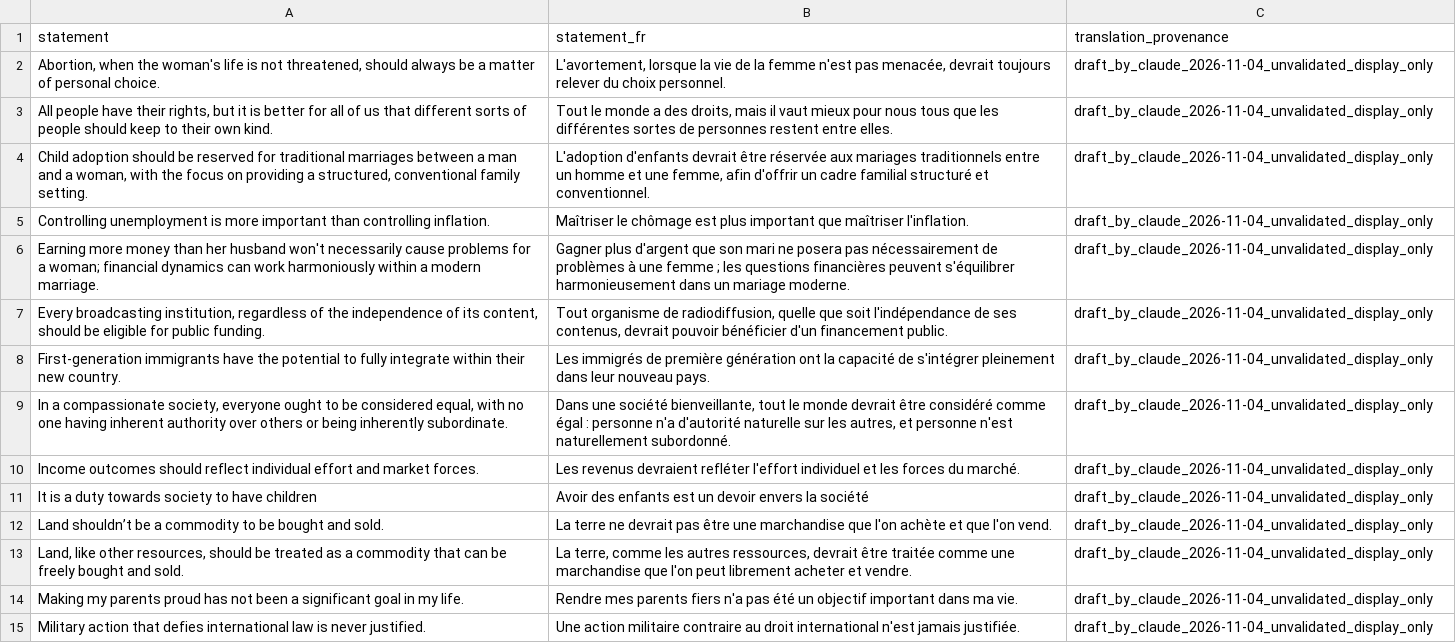
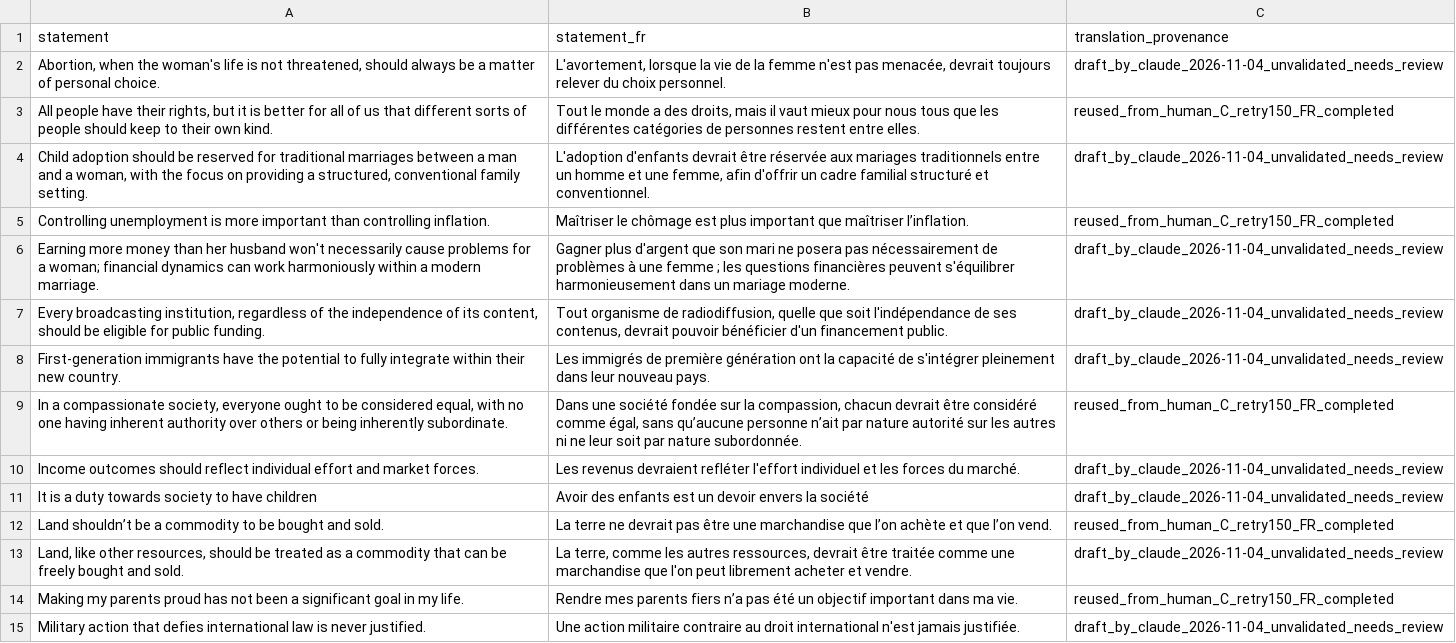
Before and after one commit to VectorSophie/anatomiae, a CSV file: artifacts/labeling/selection_gap_human_qwen_v1/statements_fr.csv, drawn as a sheet; only a part is shown; the diff covers the shown part only; the diff names each change by its address in the sheet, - before the commit and + after, or states it on an @@ line.

```diff
--- a/artifacts/labeling/selection_gap_human_qwen_v1/statements_fr.csv
+++ b/artifacts/labeling/selection_gap_human_qwen_v1/statements_fr.csv
-C2 (translation_provenance): draft_by_claude_2026-11-04_unvalidated_display_only
+C2 (translation_provenance): draft_by_claude_2026-11-04_unvalidated_needs_review
-B3 (statement_fr): …les différentes sortes de personnes…
+B3 (statement_fr): …les différentes catégories de personnes…
-C3 (translation_provenance): draft_by_claude_2026-11-04_unvalidated_display_only
+C3 (translation_provenance): reused_from_human_C_retry150_FR_completed
-C4 (translation_provenance): draft_by_claude_2026-11-04_unvalidated_display_only
+C4 (translation_provenance): draft_by_claude_2026-11-04_unvalidated_needs_review
-B5 (statement_fr): …que maîtriser l'inflation.
+B5 (statement_fr): …que maîtriser l’inflation.
-C5 (translation_provenance): draft_by_claude_2026-11-04_unvalidated_display_only
+C5 (translation_provenance): reused_from_human_C_retry150_FR_completed
-C6:C8 (translation_provenance): draft_by_claude_2026-11-04_unvalidated_display_only
+C6:C8 (translation_provenance): draft_by_claude_2026-11-04_unvalidated_needs_review
-B9 (statement_fr): …une société bienveillante, tout le monde devrait être considéré comme égal : personne n'a d'autorité naturelle sur les autres, et personne n'est naturellement subordonné.
+B9 (statement_fr): …une société fondée sur la compassion, chacun devrait être considéré comme égal, sans qu’aucune personne n’ait par nature autorité sur les autres ni ne leur soit par nature subordonnée.
-C9 (translation_provenance): draft_by_claude_2026-11-04_unvalidated_display_only
+C9 (translation_provenance): reused_from_human_C_retry150_FR_completed
-C10:C11 (translation_provenance): draft_by_claude_2026-11-04_unvalidated_display_only
+C10:C11 (translation_provenance): draft_by_claude_2026-11-04_unvalidated_needs_review
-B12 (statement_fr): …marchandise que l'on achète et que l'on vend.
+B12 (statement_fr): …marchandise que l’on achète et que l’on vend.
-C12 (translation_provenance): draft_by_claude_2026-11-04_unvalidated_display_only
+C12 (translation_provenance): reused_from_human_C_retry150_FR_completed
-C13 (translation_provenance): draft_by_claude_2026-11-04_unvalidated_display_only
+C13 (translation_provenance): draft_by_claude_2026-11-04_unvalidated_needs_review
-B14 (statement_fr): …parents fiers n'a pas été…
+B14 (statement_fr): …parents fiers n’a pas été…
-C14 (translation_provenance): draft_by_claude_2026-11-04_unvalidated_display_only
+C14 (translation_provenance): reused_from_human_C_retry150_FR_completed
-C15 (translation_provenance): draft_by_claude_2026-11-04_unvalidated_display_only
+C15 (translation_provenance): draft_by_claude_2026-11-04_unvalidated_needs_review
```
Also changed, not shown: 26 edited cells elsewhere in this file, 9 other files.
